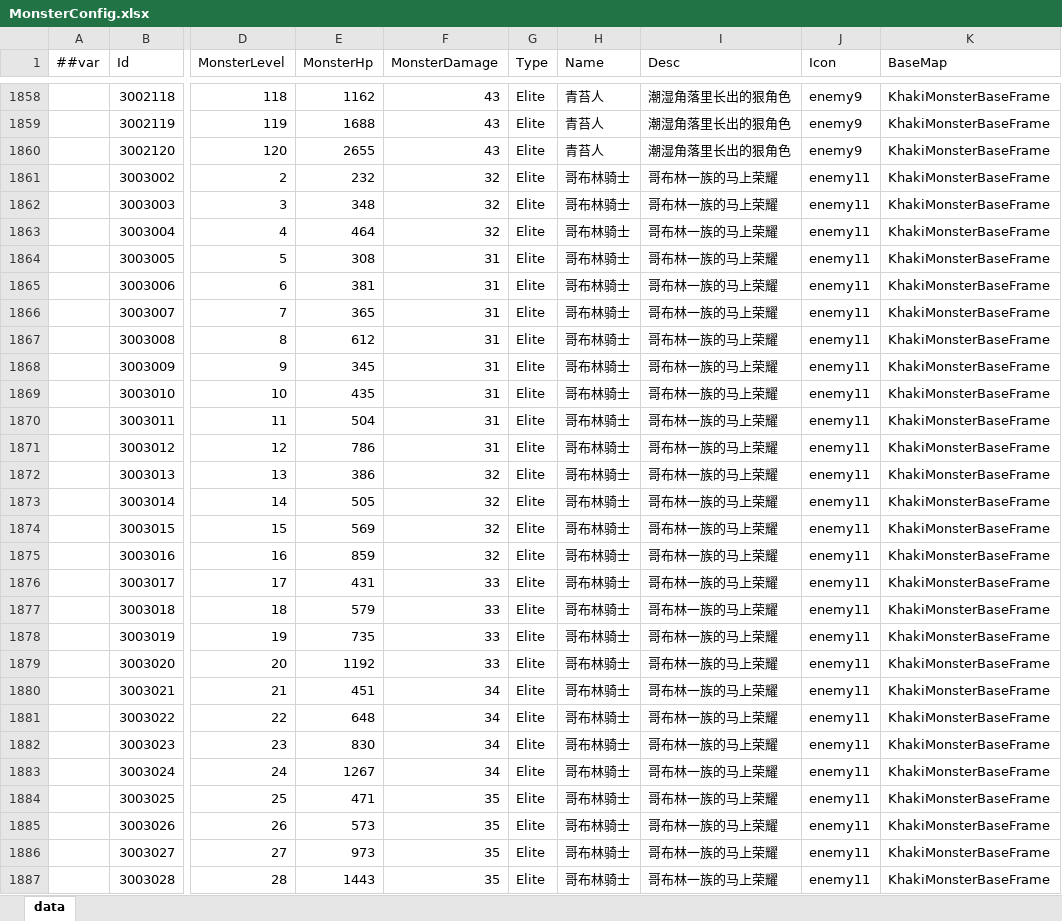
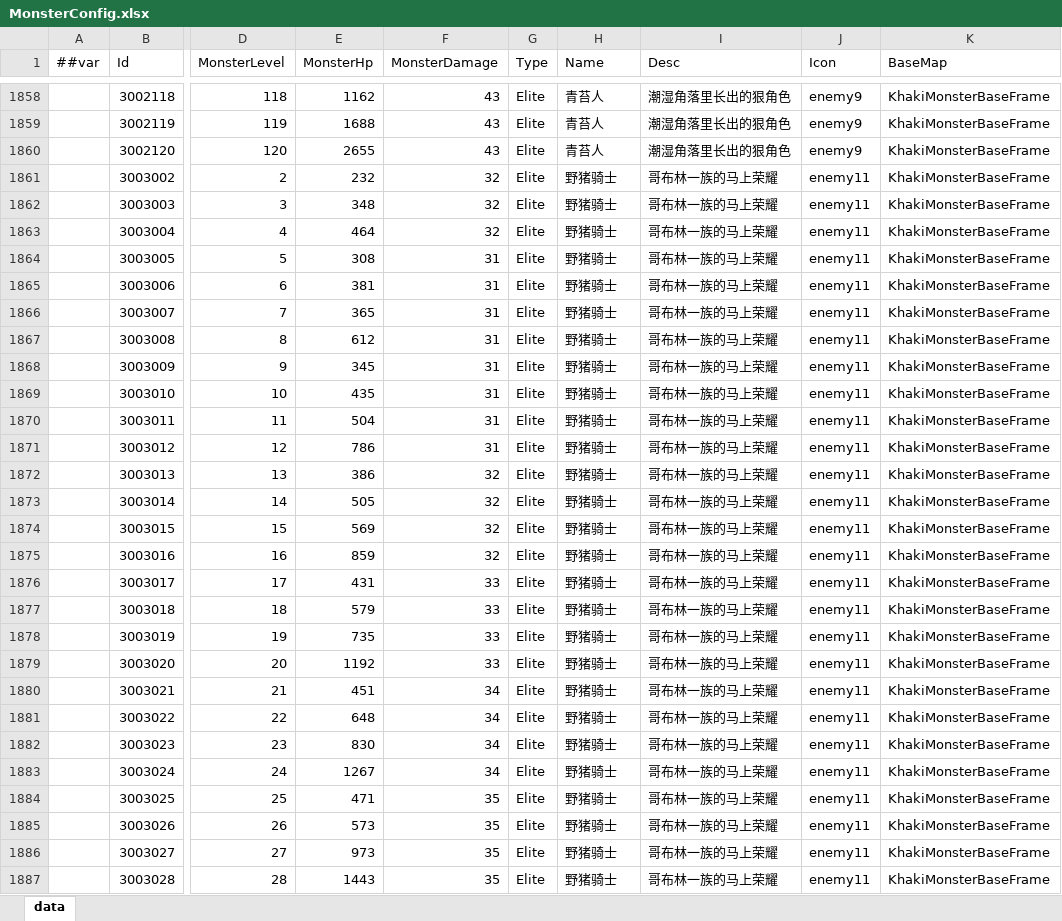
Before and after one commit to snakeazh/cardClient, an Excel workbook: Config/MonsterConfig.xlsx, sheet data, drawn as a sheet; only a part is shown, gaps mark what is left out; values as stored, in another font and other column widths than the file's, no borders; the diff covers the shown part only; the diff names each change by its address in the sheet, - before the commit and + after, or states it on an @@ line.

```diff
--- a/Config/MonsterConfig.xlsx (sheet data)
+++ b/Config/MonsterConfig.xlsx (sheet data)
-H1861:H1887 (Name): 哥布林骑士
+H1861:H1887 (Name): 野猪骑士
```
Also changed, not shown: 243 edited cells elsewhere in this sheet, 1 other file.
